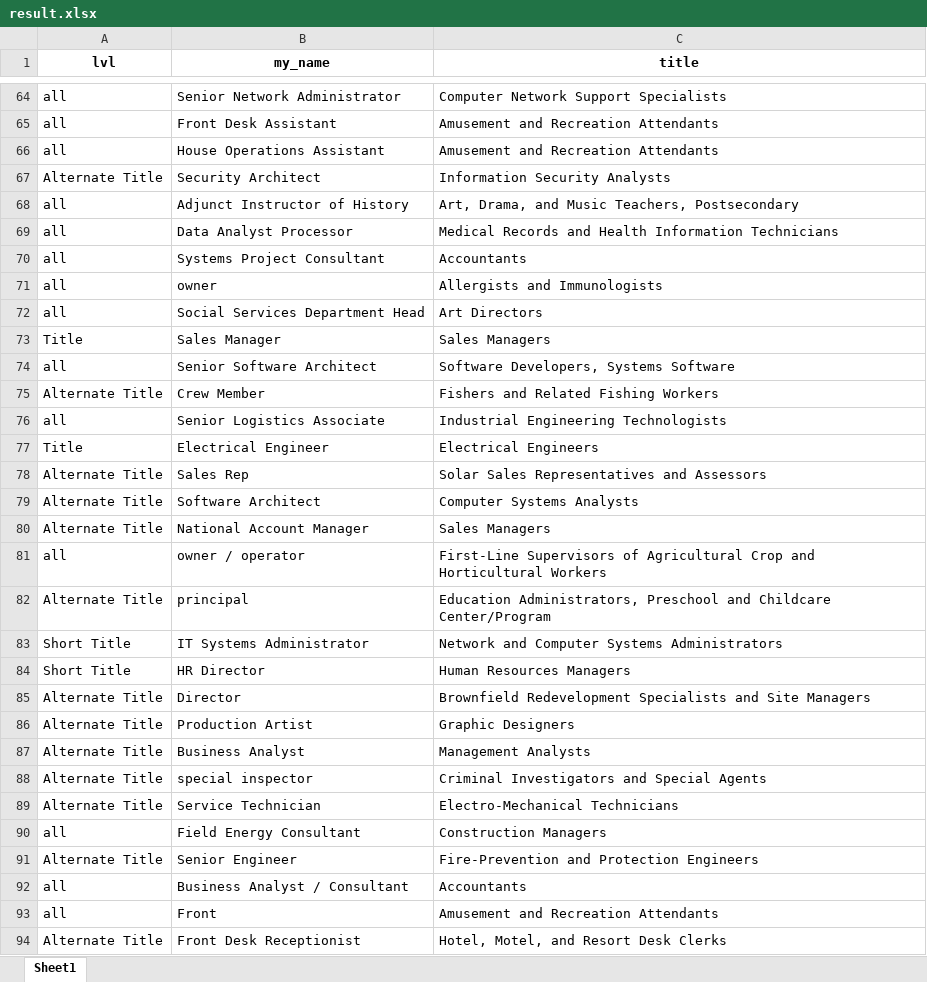
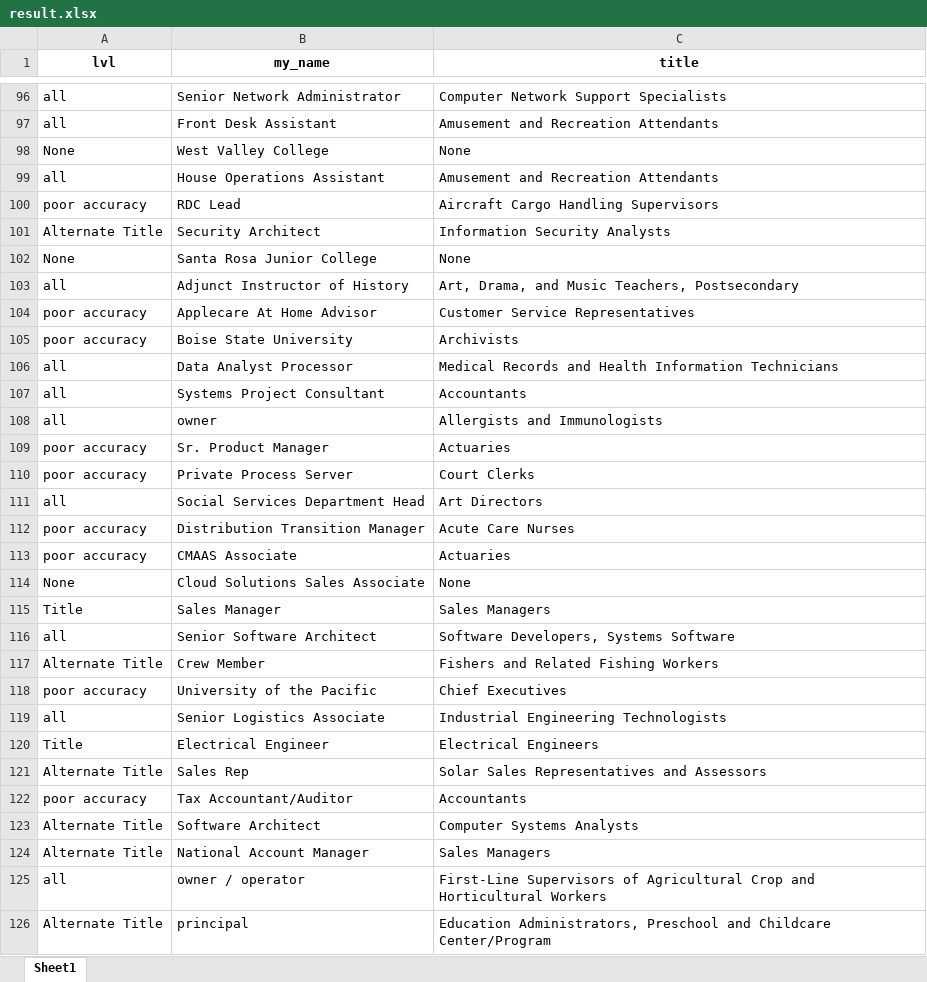
Before and after one commit to genchik1/onet-professions-test, an Excel workbook: result.xlsx, sheet Sheet1, drawn as a sheet; only a part is shown, gaps mark what is left out; the shorter side is filled out with more unchanged rows; values as stored, in another font and other column widths than the file's, no borders; the diff covers the shown part only; the diff names each change by its address in the sheet, - before the commit and + after, or states it on an @@ line.

```diff
--- a/result.xlsx (sheet Sheet1)
+++ b/result.xlsx (sheet Sheet1)
+row 98: None | West Valley College | None
+row 100: poor accuracy | RDC Lead | Aircraft Cargo Handling Supervisors
+row 102: None | Santa Rosa Junior College | None
+row 104: poor accuracy | Applecare At Home Advisor | Customer Service Representatives
+row 105: poor accuracy | Boise State University | Archivists
+row 109: poor accuracy | Sr. Product Manager | Actuaries
+row 110: poor accuracy | Private Process Server | Court Clerks
+row 112: poor accuracy | Distribution Transition Manager | Acute Care Nurses
+row 113: poor accuracy | CMAAS Associate | Actuaries
+row 114: None | Cloud Solutions Sales Associate | None
+row 118: poor accuracy | University of the Pacific | Chief Executives
+row 122: poor accuracy | Tax Accountant/Auditor | Accountants
```
Also changed, not shown: 125 added rows elsewhere in this sheet, 2 other files.
